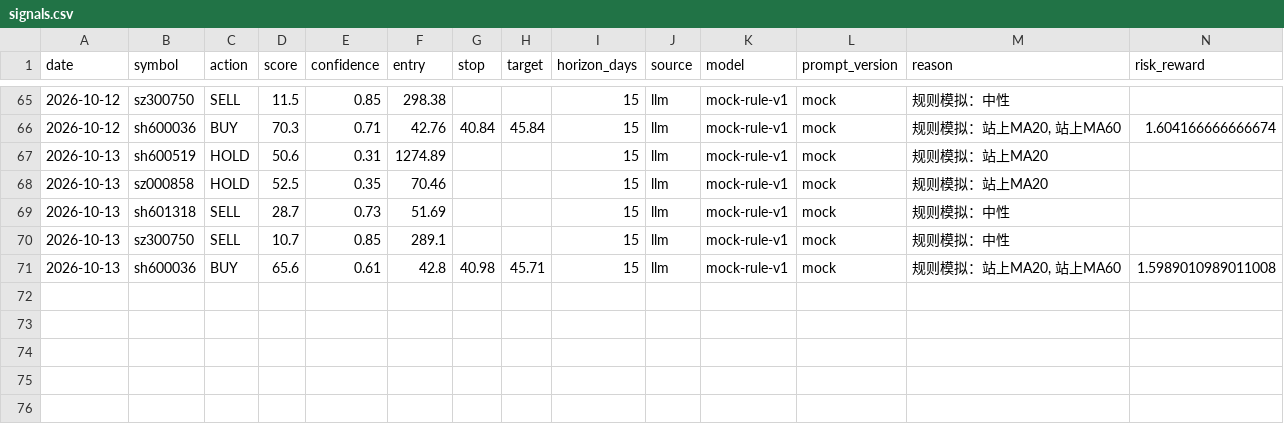
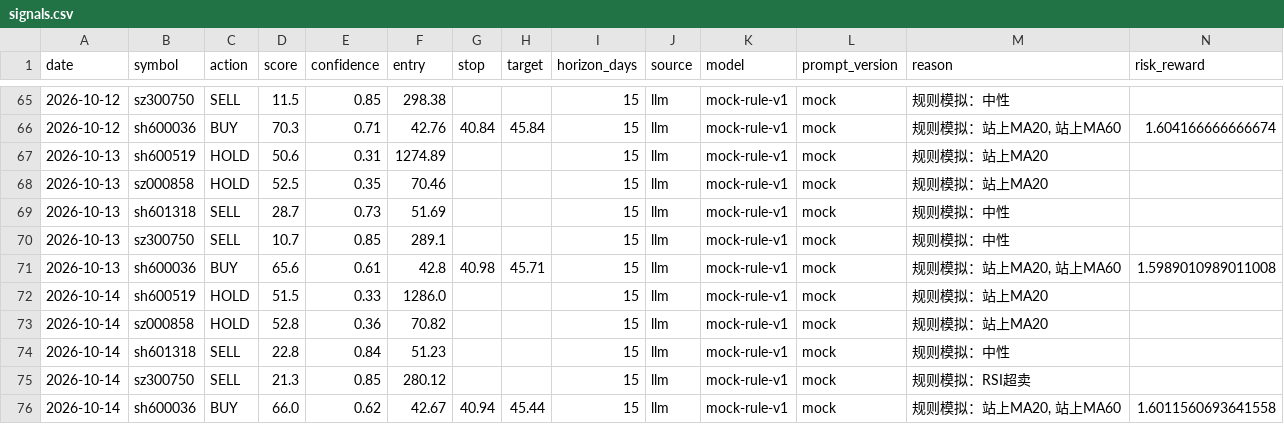
Before and after one commit to AandBorC/dsa-lite, a CSV file: data/ledger/signals.csv, drawn as a sheet; only a part is shown, gaps mark what is left out; rows hold the shown columns only; the diff names each change by its address in the sheet, - before the commit and + after, or states it on an @@ line.

```diff
--- a/data/ledger/signals.csv
+++ b/data/ledger/signals.csv
+row 72: 2026-10-14 | sh600519 | HOLD | 51.5 | 0.33 | 1286.0 |  |  | 15 | llm | mock-rule-v1 | mock | 规则模拟：站上MA20
+row 73: 2026-10-14 | sz000858 | HOLD | 52.8 | 0.36 | 70.82 |  |  | 15 | llm | mock-rule-v1 | mock | 规则模拟：站上MA20
+row 74: 2026-10-14 | sh601318 | SELL | 22.8 | 0.84 | 51.23 |  |  | 15 | llm | mock-rule-v1 | mock | 规则模拟：中性
+row 75: 2026-10-14 | sz300750 | SELL | 21.3 | 0.85 | 280.12 |  |  | 15 | llm | mock-rule-v1 | mock | 规则模拟：RSI超卖
+row 76: 2026-10-14 | sh600036 | BUY | 66.0 | 0.62 | 42.67 | 40.94 | 45.44 | 15 | llm | mock-rule-v1 | mock | 规则模拟：站上MA20, 站上MA60 | 1.6011560693641558
```
Also changed, not shown: 2 other files.
